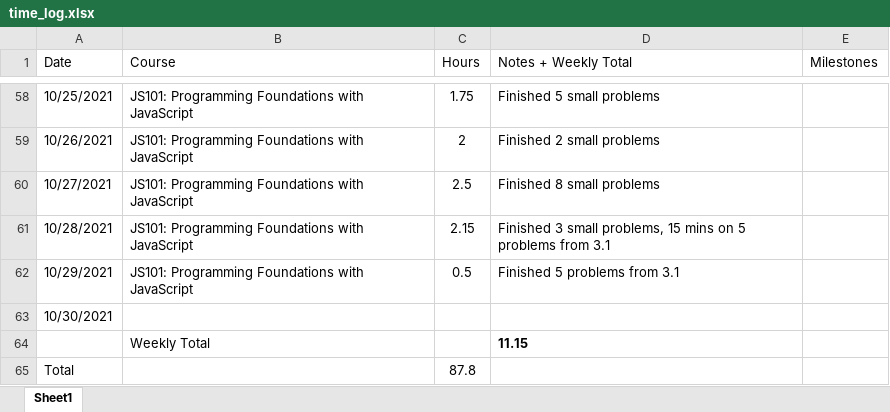
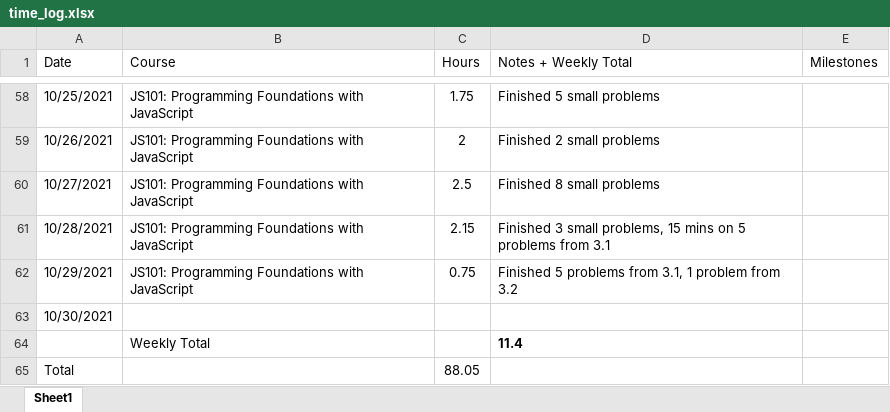
Before and after one commit to csommerl/js_101, an Excel workbook: time_log.xlsx, sheet Sheet1, drawn as a sheet; only a part is shown, gaps mark what is left out; values as stored, in another font and other column widths than the file's, no borders; table styles not drawn; the diff names each change by its address in the sheet, - before the commit and + after, or states it on an @@ line.

Commit message:
Finish 1 problem from 3.2

```diff
--- a/time_log.xlsx (sheet Sheet1)
+++ b/time_log.xlsx (sheet Sheet1)
-C62 (Hours): 0.5
+C62 (Hours): 0.75
-D62 (Notes + Weekly Total): Finished 5 problems from 3.1
+D62 (Notes + Weekly Total): Finished 5 problems from 3.1, 1 problem from 3.2
-D64 (Notes + Weekly Total): 11.15
+D64 (Notes + Weekly Total): 11.4
-C65 (Hours): 87.8
+C65 (Hours): 88.05
```
Also changed, not shown: 2 other files.
